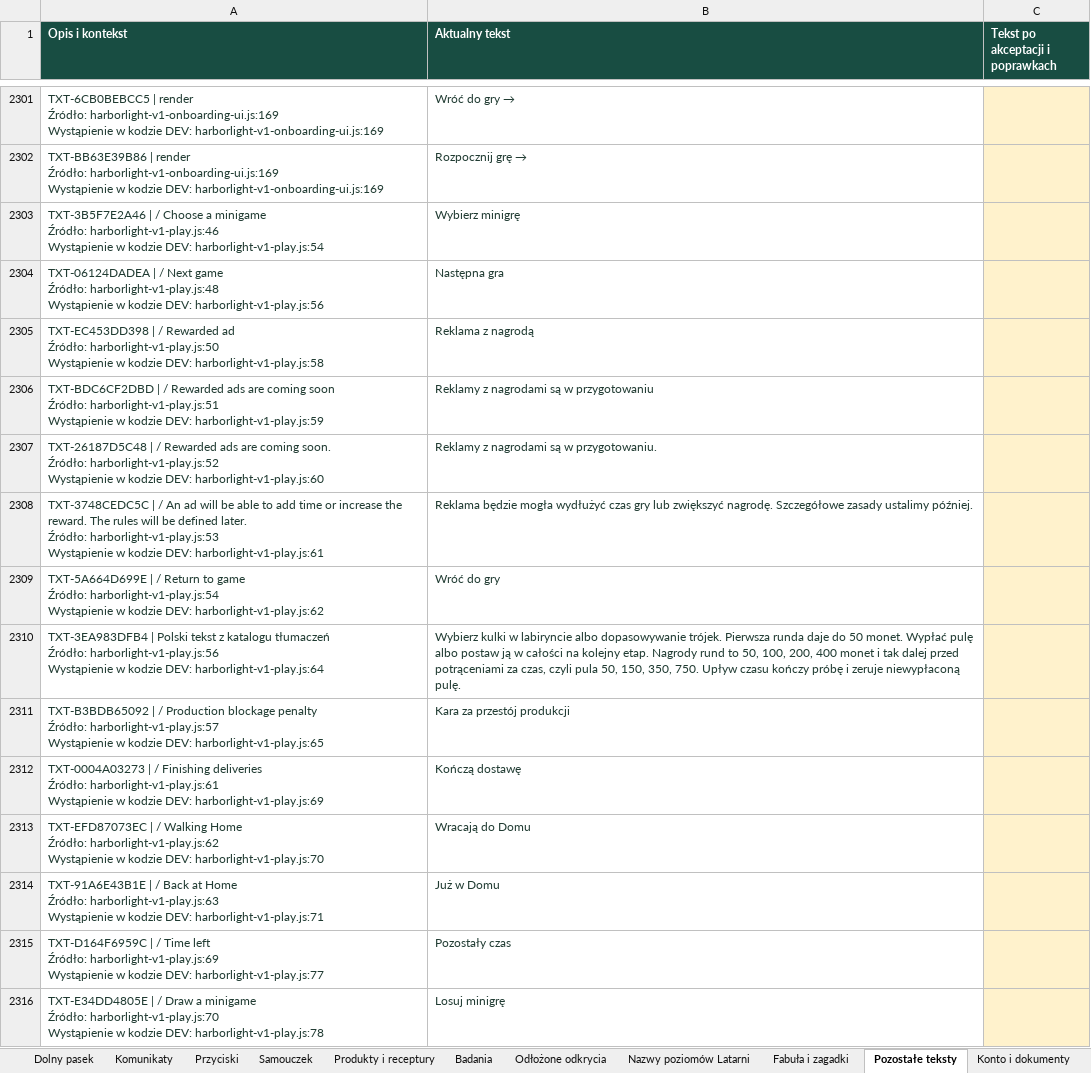
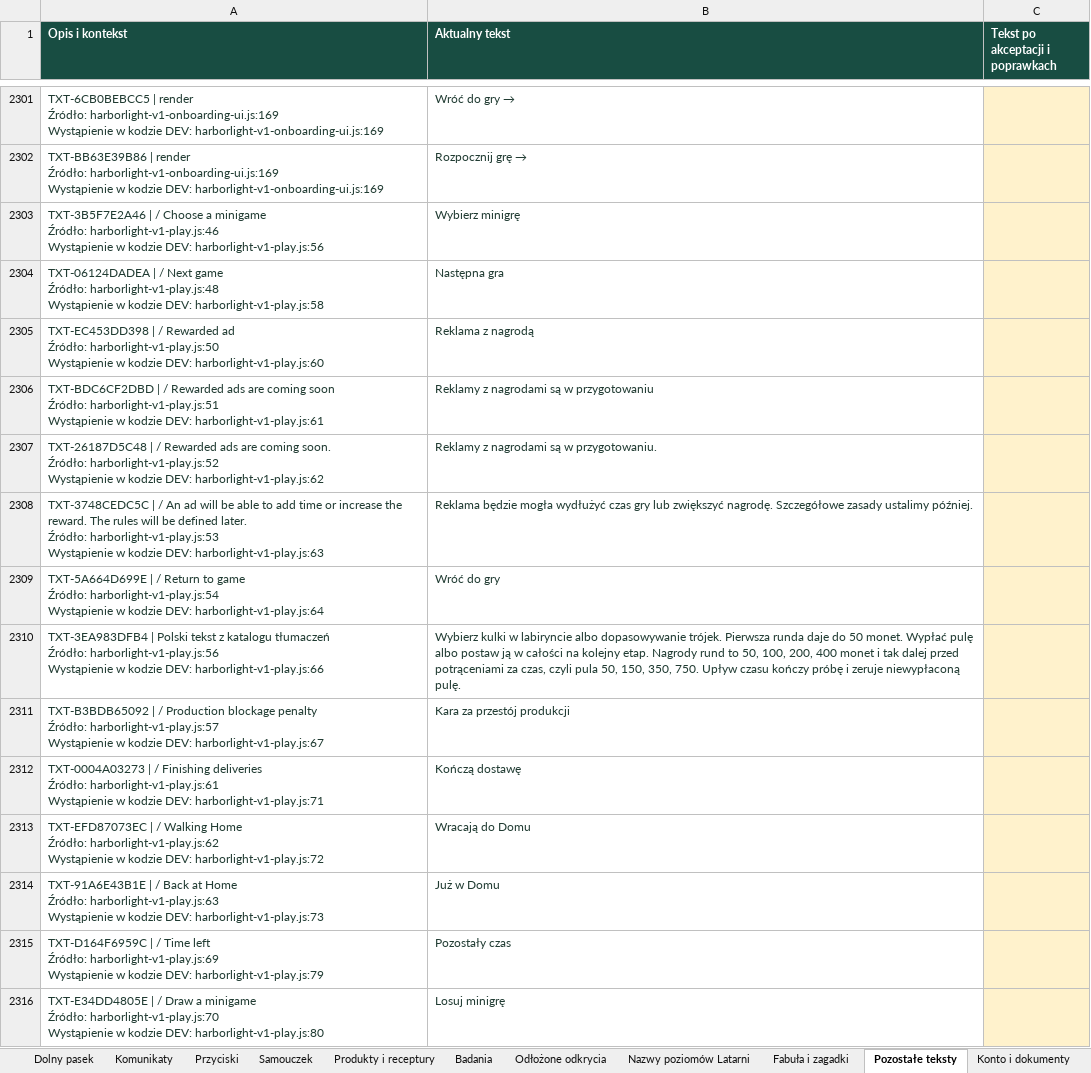
Before and after one commit to ksobczak321-oss/gra, an Excel workbook: docs/arkusze/HARBORLIGHT15-teksty-DEV.xlsx, sheet Pozostałe teksty, drawn as a sheet; only a part is shown, gaps mark what is left out; values as stored, in another font and other column widths than the file's, no borders; table styles not drawn; the diff covers the shown part only; the diff names each change by its address in the sheet, - before the commit and + after, or states it on an @@ line.

```diff
--- a/docs/arkusze/HARBORLIGHT15-teksty-DEV.xlsx (sheet Pozostałe teksty)
+++ b/docs/arkusze/HARBORLIGHT15-teksty-DEV.xlsx (sheet Pozostałe teksty)
-A2303 (Opis i kontekst): …kodzie DEV: harborlight-v1-play.js:54
+A2303 (Opis i kontekst): …kodzie DEV: harborlight-v1-play.js:56
-A2304 (Opis i kontekst): …kodzie DEV: harborlight-v1-play.js:56
+A2304 (Opis i kontekst): …kodzie DEV: harborlight-v1-play.js:58
-A2305 (Opis i kontekst): …kodzie DEV: harborlight-v1-play.js:58
+A2305 (Opis i kontekst): …kodzie DEV: harborlight-v1-play.js:60
-A2306 (Opis i kontekst): …kodzie DEV: harborlight-v1-play.js:59
+A2306 (Opis i kontekst): …kodzie DEV: harborlight-v1-play.js:61
-A2307 (Opis i kontekst): …kodzie DEV: harborlight-v1-play.js:60
+A2307 (Opis i kontekst): …kodzie DEV: harborlight-v1-play.js:62
-A2308 (Opis i kontekst): …kodzie DEV: harborlight-v1-play.js:61
+A2308 (Opis i kontekst): …kodzie DEV: harborlight-v1-play.js:63
-A2309 (Opis i kontekst): …kodzie DEV: harborlight-v1-play.js:62
+A2309 (Opis i kontekst): …kodzie DEV: harborlight-v1-play.js:64
-A2310 (Opis i kontekst): …kodzie DEV: harborlight-v1-play.js:64
+A2310 (Opis i kontekst): …kodzie DEV: harborlight-v1-play.js:66
-A2311 (Opis i kontekst): …kodzie DEV: harborlight-v1-play.js:65
+A2311 (Opis i kontekst): …kodzie DEV: harborlight-v1-play.js:67
-A2312 (Opis i kontekst): …kodzie DEV: harborlight-v1-play.js:69
+A2312 (Opis i kontekst): …kodzie DEV: harborlight-v1-play.js:71
-A2313 (Opis i kontekst): …kodzie DEV: harborlight-v1-play.js:70
+A2313 (Opis i kontekst): …kodzie DEV: harborlight-v1-play.js:72
-A2314 (Opis i kontekst): …kodzie DEV: harborlight-v1-play.js:71
+A2314 (Opis i kontekst): …kodzie DEV: harborlight-v1-play.js:73
-A2315 (Opis i kontekst): …kodzie DEV: harborlight-v1-play.js:77
+A2315 (Opis i kontekst): …kodzie DEV: harborlight-v1-play.js:79
-A2316 (Opis i kontekst): …kodzie DEV: harborlight-v1-play.js:78
+A2316 (Opis i kontekst): …kodzie DEV: harborlight-v1-play.js:80
```
Also changed, not shown: 317 edited cells elsewhere in this sheet, sheet Nowe teksty DEV, sheet Przyciski, sheet Fabuła i zagadki, sheet Instrukcja, 7 other files.
